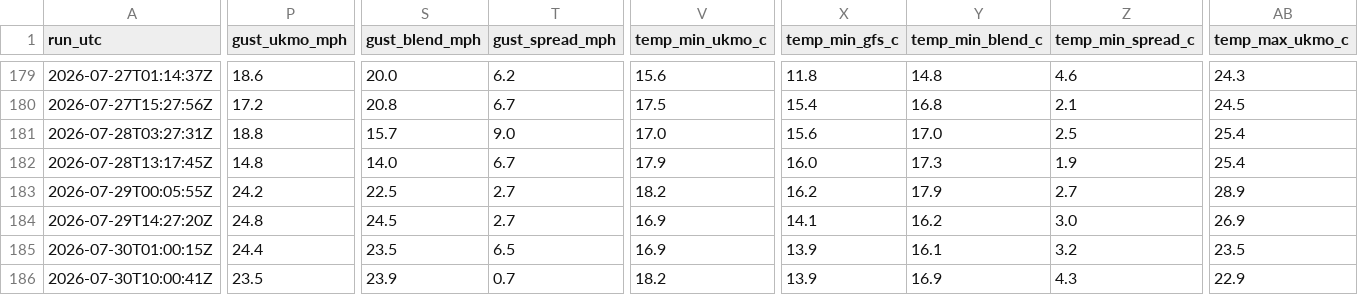
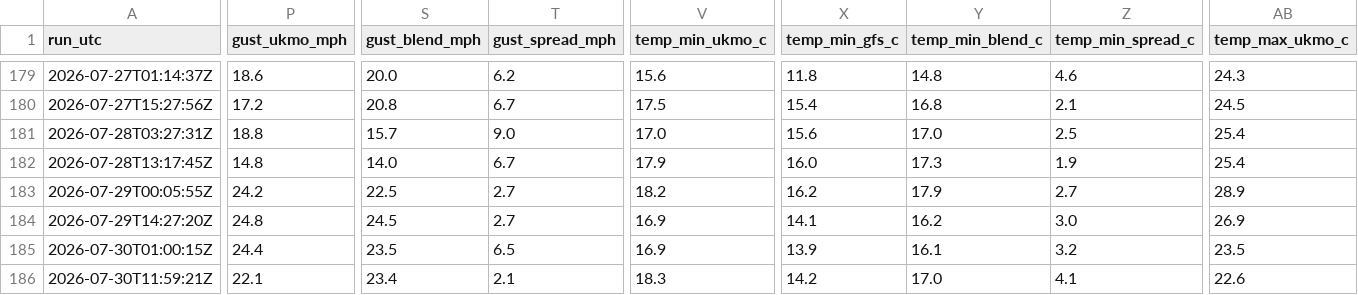
Before and after one commit to alivebe-a11y/weat, a CSV file: data/forecast.csv, drawn as a sheet; only a part is shown, gaps mark what is left out; the diff covers the shown part only; the diff names each change by its address in the sheet, - before the commit and + after, or states it on an @@ line.

```diff
--- a/data/forecast.csv
+++ b/data/forecast.csv
-A186 (run_utc): 2026-07-30T10:00:41Z
+A186 (run_utc): 2026-07-30T11:59:21Z
-P186 (gust_ukmo_mph): 23.5
+P186 (gust_ukmo_mph): 22.1
-S186 (gust_blend_mph): 23.9
+S186 (gust_blend_mph): 23.4
-T186 (gust_spread_mph): 0.7
+T186 (gust_spread_mph): 2.1
-V186 (temp_min_ukmo_c): 18.2
+V186 (temp_min_ukmo_c): 18.3
-X186 (temp_min_gfs_c): 13.9
+X186 (temp_min_gfs_c): 14.2
-Y186 (temp_min_blend_c): 16.9
+Y186 (temp_min_blend_c): 17.0
-Z186 (temp_min_spread_c): 4.3
+Z186 (temp_min_spread_c): 4.1
-AB186 (temp_max_ukmo_c): 22.9
+AB186 (temp_max_ukmo_c): 22.6
```
Also changed, not shown: 3 edited cells elsewhere in this file.
